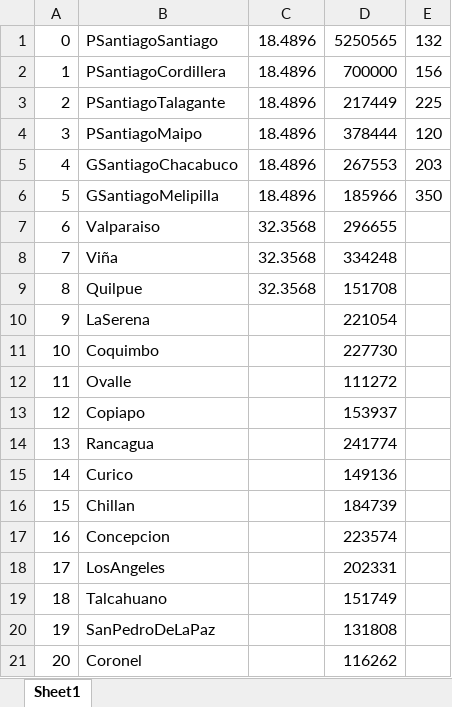
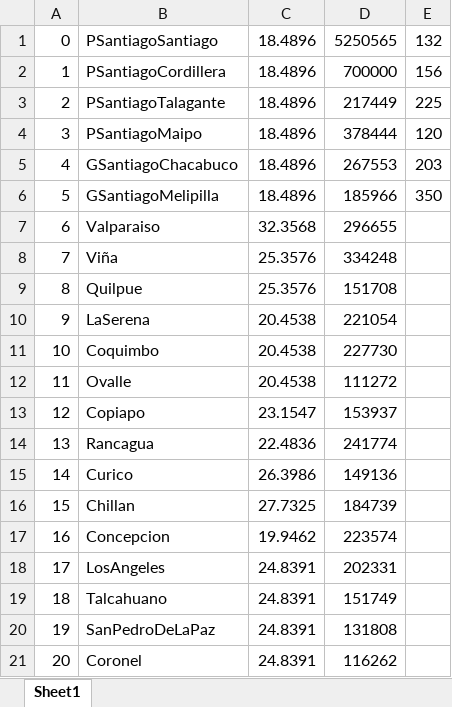
Before and after one commit to NicoJGutierrez/OptiG65, an Excel workbook: DatosMetroUpdate.xlsx, sheet Sheet1, drawn as a sheet; values as stored, in another font and other column widths than the file's, no borders; the diff names each change by its address in the sheet, - before the commit and + after, or states it on an @@ line.

Commit message:
excel

```diff
--- a/DatosMetroUpdate.xlsx (sheet Sheet1)
+++ b/DatosMetroUpdate.xlsx (sheet Sheet1)
-C8:C9: 32.3568
+C8:C9: 25.3576
-C10:C12: (empty)
+C10:C12: 20.4538
-C13: (empty)
+C13: 23.1547
-C14: (empty)
+C14: 22.4836
-C15: (empty)
+C15: 26.3986
-C16: (empty)
+C16: 27.7325
-C17: (empty)
+C17: 19.9462
-C18:C21: (empty)
+C18:C21: 24.8391
```
